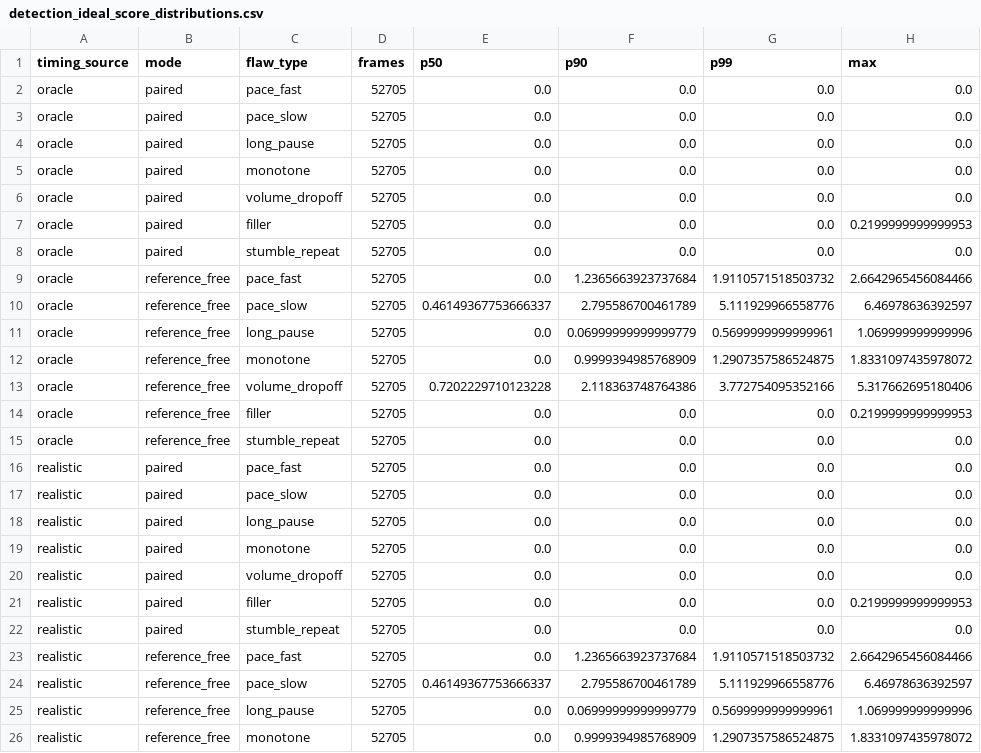
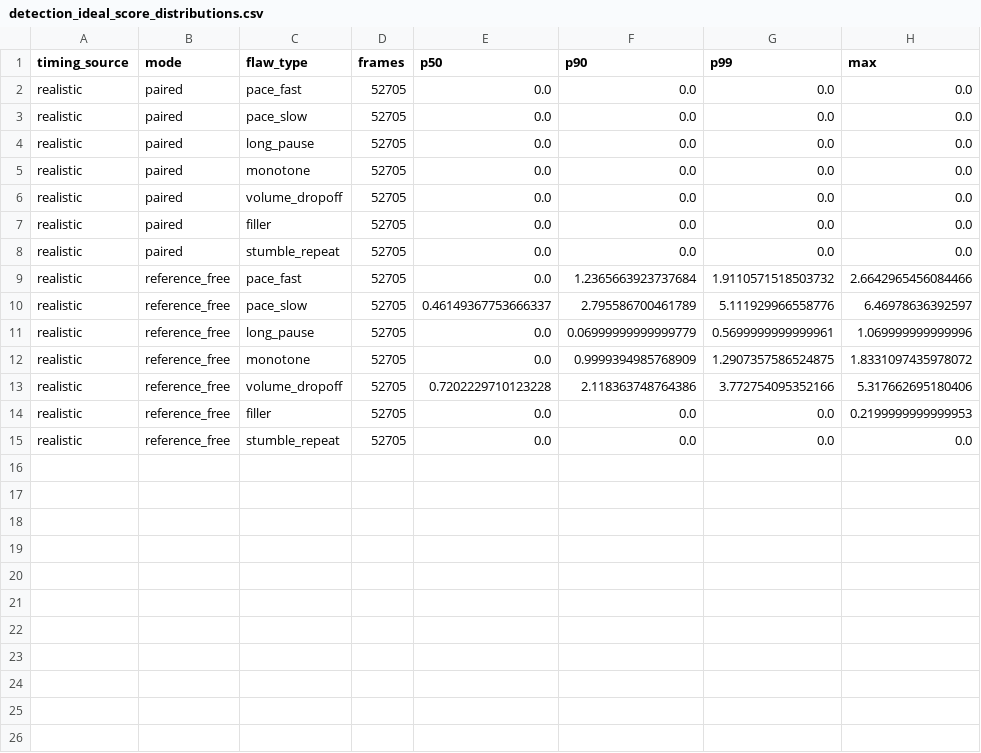
Before and after one commit to srishtipandey1/speechlens, a CSV file: eval/results/detection_ideal_score_distributions.csv, drawn as a sheet; only a part is shown; the shorter side is filled out with more unchanged rows.

```diff
--- a/eval/results/detection_ideal_score_distributions.csv
+++ b/eval/results/detection_ideal_score_distributions.csv
@@ -1,16 +1,2 @@
 timing_source,mode,flaw_type,frames,p50,p90,p99,max
-oracle,paired,pace_fast,52705,0.0,0.0,0.0,0.0
-oracle,paired,pace_slow,52705,0.0,0.0,0.0,0.0
-oracle,paired,long_pause,52705,0.0,0.0,0.0,0.0
-oracle,paired,monotone,52705,0.0,0.0,0.0,0.0
-oracle,paired,volume_dropoff,52705,0.0,0.0,0.0,0.0
-oracle,paired,filler,52705,0.0,0.0,0.0,0.2199999999999953
-oracle,paired,stumble_repeat,52705,0.0,0.0,0.0,0.0
-oracle,reference_free,pace_fast,52705,0.0,1.2365663923737684,1.9110571518503732,2.6642965456084466
-oracle,reference_free,pace_slow,52705,0.46149367753666337,2.795586700461789,5.111929966558776,6.46978636392597
-oracle,reference_free,long_pause,52705,0.0,0.06999999999999779,0.5699999999999961,1.069999999999996
-oracle,reference_free,monotone,52705,0.0,0.9999394985768909,1.2907357586524875,1.8331097435978072
-oracle,reference_free,volume_dropoff,52705,0.7202229710123228,2.118363748764386,3.772754095352166,5.317662695180406
-oracle,reference_free,filler,52705,0.0,0.0,0.0,0.2199999999999953
-oracle,reference_free,stumble_repeat,52705,0.0,0.0,0.0,0.0
 realistic,paired,pace_fast,52705,0.0,0.0,0.0,0.0
@@ -20,3 +6,3 @@ realistic,paired,monotone,52705,0.0,0.0,0.0,0.0
 realistic,paired,volume_dropoff,52705,0.0,0.0,0.0,0.0
-realistic,paired,filler,52705,0.0,0.0,0.0,0.2199999999999953
+realistic,paired,filler,52705,0.0,0.0,0.0,0.0
 realistic,paired,stumble_repeat,52705,0.0,0.0,0.0,0.0
```
Also changed, not shown: eval/results/detection_confusion_realistic_paired.csv, eval/results/detection_control_false_positives.csv, 14 other files.
